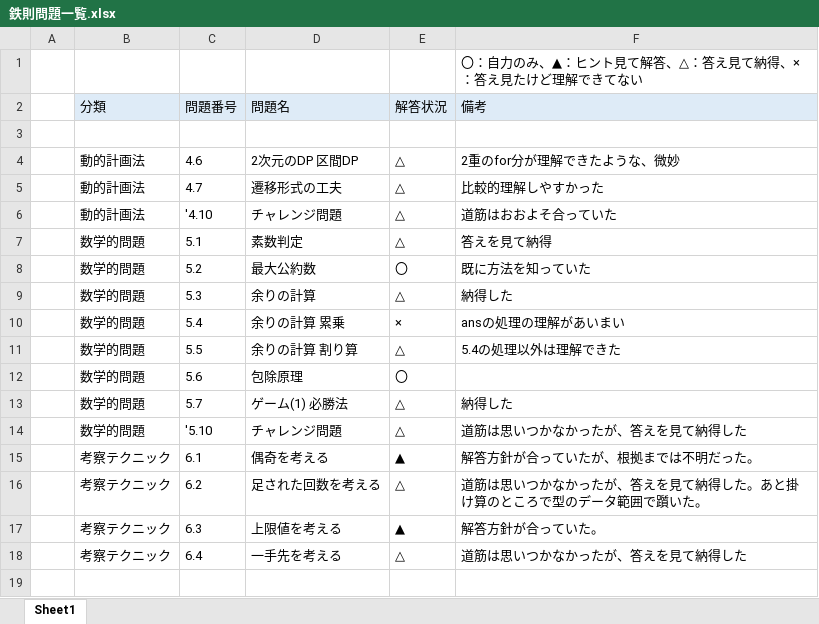
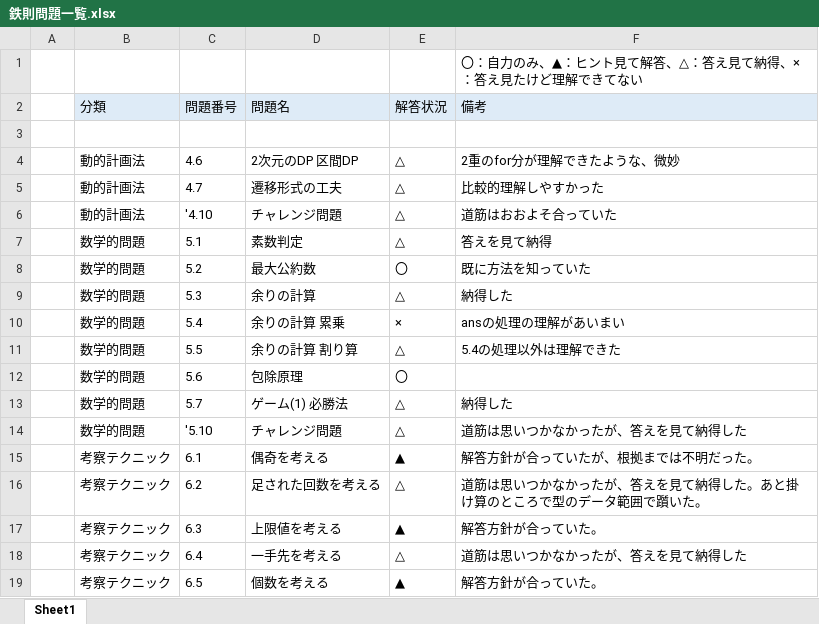
Before and after one commit to Aokuma0628/algorithm, an Excel workbook: src/tessoku/鉄則問題一覧.xlsx, sheet Sheet1, drawn as a sheet; values as stored, in another font and other column widths than the file's, no borders; the diff names each change by its address in the sheet, - before the commit and + after, or states it on an @@ line.

```diff
--- a/src/tessoku/鉄則問題一覧.xlsx (sheet Sheet1)
+++ b/src/tessoku/鉄則問題一覧.xlsx (sheet Sheet1)
+row 19:  | 考察テクニック | 6.5 | 個数を考える | ▲ | 解答方針が合っていた。
```
Also changed, not shown: 1 other file.
